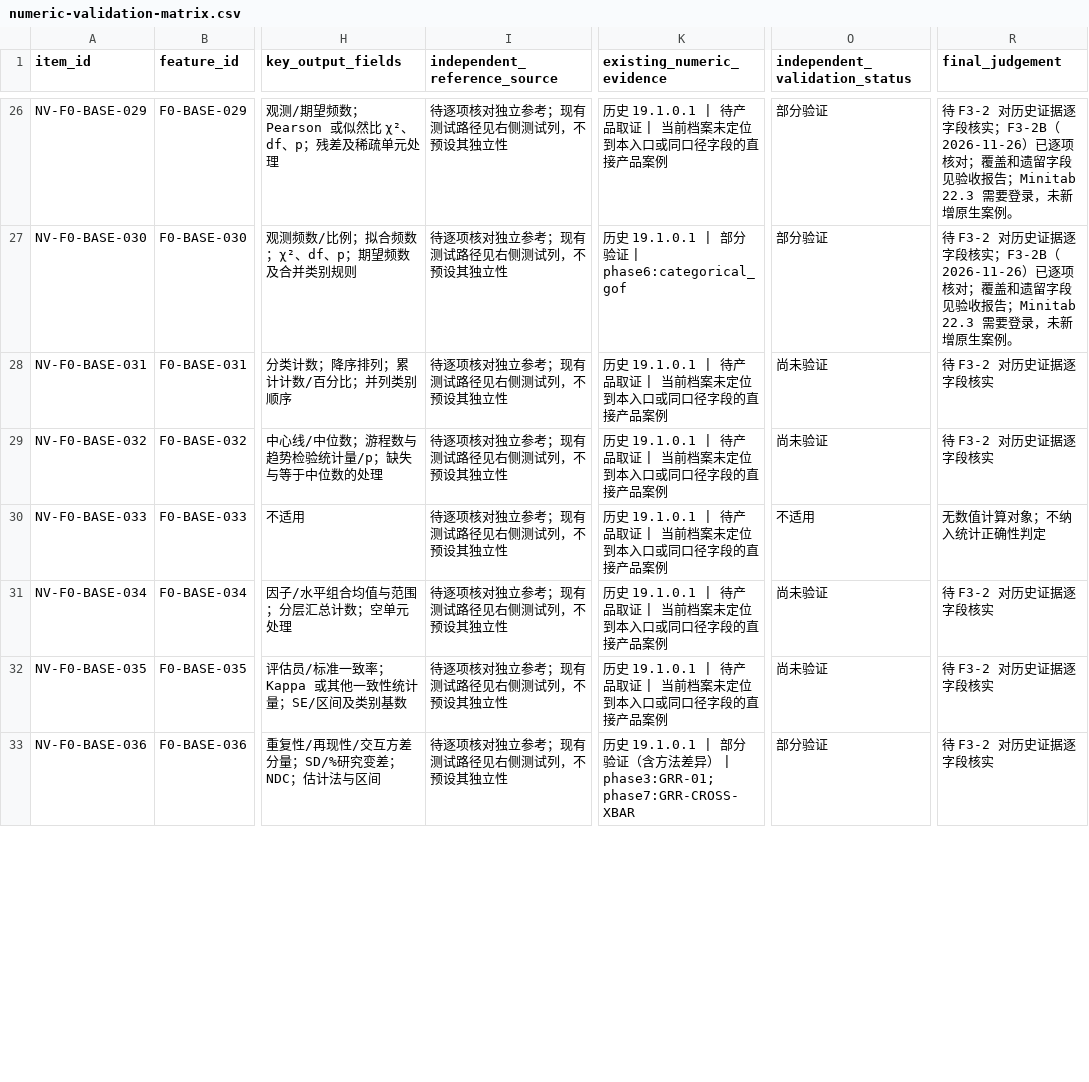
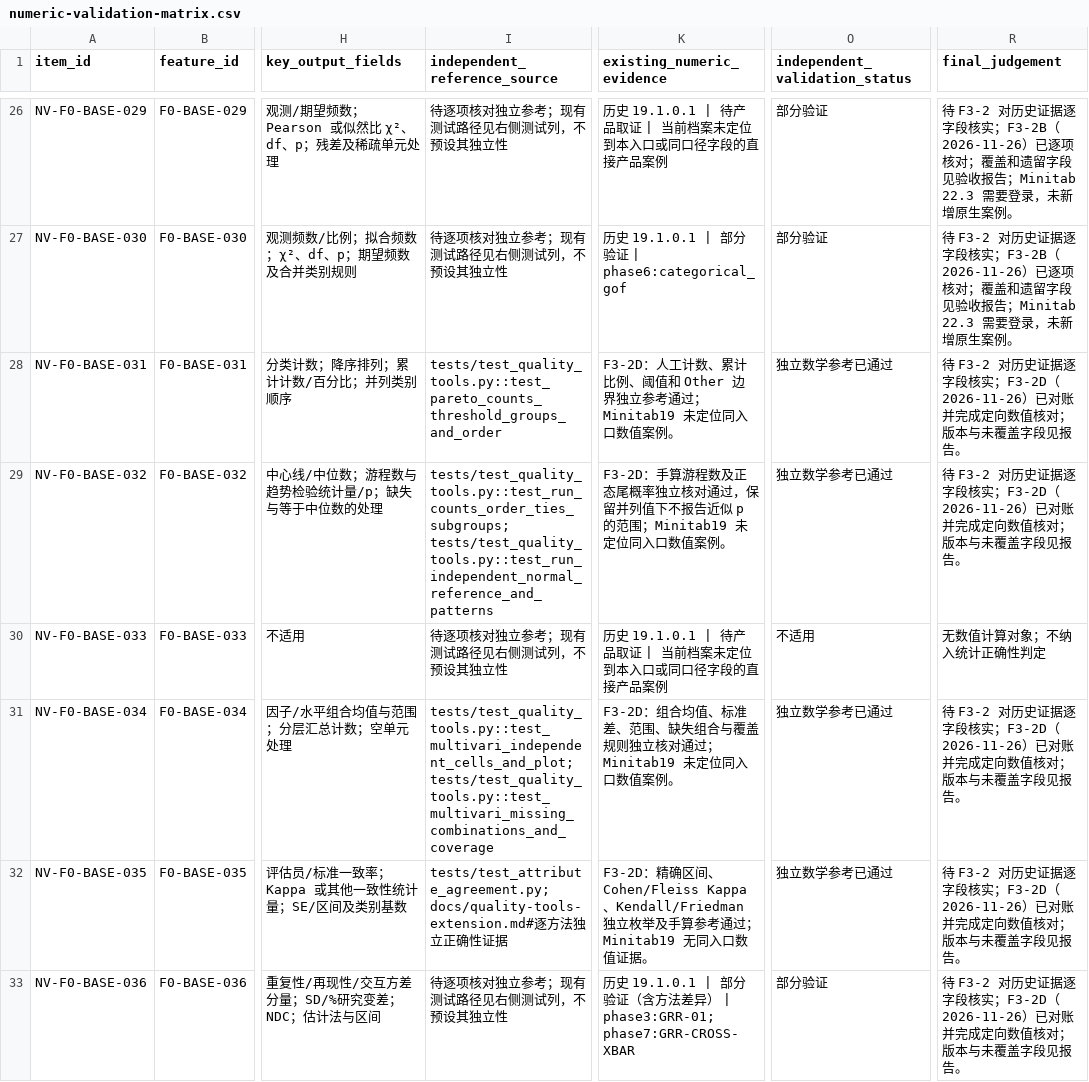
Before and after one commit to summeredge/Minijmp, a CSV file: docs/minitab-parity/numeric-validation-matrix.csv, drawn as a sheet; only a part is shown, gaps mark what is left out; the diff covers the shown part only; the diff names each change by its address in the sheet, - before the commit and + after, or states it on an @@ line.

```diff
--- a/docs/minitab-parity/numeric-validation-matrix.csv
+++ b/docs/minitab-parity/numeric-validation-matrix.csv
-I28 (independent_reference_source): 待逐项核对独立参考；现有测试路径见右侧测试列，不预设其独立性
+I28 (independent_reference_source): tests/test_quality_tools.py::test_pareto_counts_threshold_groups_and_order
-K28 (existing_numeric_evidence): 历史 19.1.0.1 | 待产品取证 | 当前档案未定位到本入口或同口径字段的直接产品案例
+K28 (existing_numeric_evidence): F3-2D：人工计数、累计比例、阈值和 Other 边界独立参考通过；Minitab19 未定位同入口数值案例。
-O28:O29 (independent_validation_status): 尚未验证
+O28:O29 (independent_validation_status): 独立数学参考已通过
-R28:R29 (final_judgement): 待 F3-2 对历史证据逐字段核实
+R28:R29 (final_judgement): 待 F3-2 对历史证据逐字段核实；F3-2D（2026-11-26）已对账并完成定向数值核对；版本与未覆盖字段见报告。
-I29 (independent_reference_source): 待逐项核对独立参考；现有测试路径见右侧测试列，不预设其独立性
+I29 (independent_reference_source): tests/test_quality_tools.py::test_run_counts_order_ties_subgroups; tests/test_quality_tools.py::test_run_independent_normal_reference_and_patterns
-K29 (existing_numeric_evidence): 历史 19.1.0.1 | 待产品取证 | 当前档案未定位到本入口或同口径字段的直接产品案例
+K29 (existing_numeric_evidence): F3-2D：手算游程数及正态尾概率独立核对通过，保留并列值下不报告近似 p 的范围；Minitab19 未定位同入口数值案例。
-I31 (independent_reference_source): 待逐项核对独立参考；现有测试路径见右侧测试列，不预设其独立性
+I31 (independent_reference_source): tests/test_quality_tools.py::test_multivari_independent_cells_and_plot; tests/test_quality_tools.py::test_multivari_missing_combinations_and_coverage
-K31 (existing_numeric_evidence): 历史 19.1.0.1 | 待产品取证 | 当前档案未定位到本入口或同口径字段的直接产品案例
+K31 (existing_numeric_evidence): F3-2D：组合均值、标准差、范围、缺失组合与覆盖规则独立核对通过；Minitab19 未定位同入口数值案例。
-O31:O32 (independent_validation_status): 尚未验证
+O31:O32 (independent_validation_status): 独立数学参考已通过
-R31:R33 (final_judgement): 待 F3-2 对历史证据逐字段核实
+R31:R33 (final_judgement): 待 F3-2 对历史证据逐字段核实；F3-2D（2026-11-26）已对账并完成定向数值核对；版本与未覆盖字段见报告。
-I32 (independent_reference_source): 待逐项核对独立参考；现有测试路径见右侧测试列，不预设其独立性
+I32 (independent_reference_source): tests/test_attribute_agreement.py; docs/quality-tools-extension.md#逐方法独立正确性证据
-K32 (existing_numeric_evidence): 历史 19.1.0.1 | 待产品取证 | 当前档案未定位到本入口或同口径字段的直接产品案例
+K32 (existing_numeric_evidence): F3-2D：精确区间、Cohen/Fleiss Kappa、Kendall/Friedman 独立枚举及手算参考通过；Minitab19 无同入口数值证据。
```
Also changed, not shown: 34 edited cells elsewhere in this file, 1 other file.
